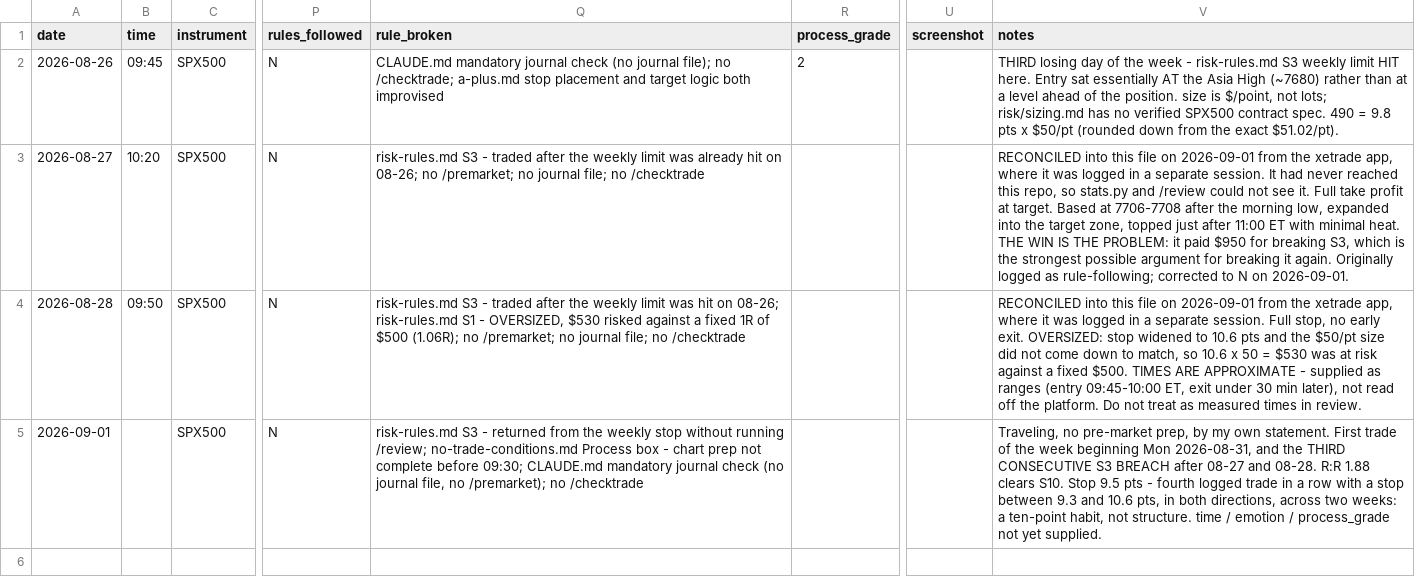
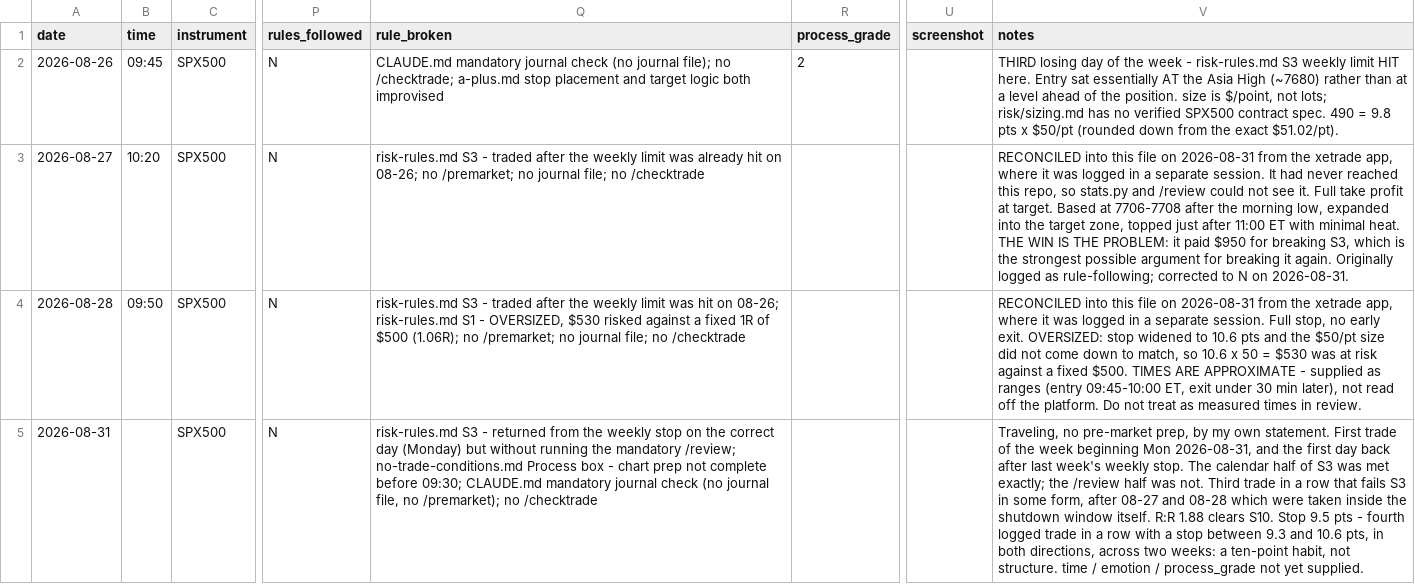
Before and after one commit to 777-xevill/trading-cockpit, a CSV file: data/trades.csv, drawn as a sheet; only a part is shown, gaps mark what is left out; the diff names each change by its address in the sheet, - before the commit and + after, or states it on an @@ line.

```diff
--- a/data/trades.csv
+++ b/data/trades.csv
-V3 (notes): …file on 2026-09-01 from the xetrade app, where it was logged in a separate session. It had never reached this repo, so stats.py and /review could not see it. Full take profit at target. Based at 7706-7708 after the morning low, expanded into the target zone, topped just after 11:00 ET with minimal heat. THE WIN IS THE PROBLEM: it paid $950 for breaking S3, which is the strongest possible argument for breaking it again. Originally logged as rule-following; corrected to N on 2026-09-01.
+V3 (notes): …file on 2026-08-31 from the xetrade app, where it was logged in a separate session. It had never reached this repo, so stats.py and /review could not see it. Full take profit at target. Based at 7706-7708 after the morning low, expanded into the target zone, topped just after 11:00 ET with minimal heat. THE WIN IS THE PROBLEM: it paid $950 for breaking S3, which is the strongest possible argument for breaking it again. Originally logged as rule-following; corrected to N on 2026-08-31.
-V4 (notes): …file on 2026-09-01 from the…
+V4 (notes): …file on 2026-08-31 from the…
-A5 (date): 2026-09-01
+A5 (date): 2026-08-31
-Q5 (rule_broken): …weekly stop without running /review; no-trade-conditions.md…
+Q5 (rule_broken): …weekly stop on the correct day (Monday) but without running the mandatory /review; no-trade-conditions.md…
-V5 (notes): …and the THIRD CONSECUTIVE S3 BREACH after 08-27 and 08-28. R:R 1.88…
+V5 (notes): …and the first day back after last week's weekly stop. The calendar half of S3 was met exactly; the /review half was not. Third trade in a row that fails S3 in some form, after 08-27 and 08-28 which were taken inside the shutdown window itself. R:R 1.88…
```
Also changed, not shown: 6 other files.
